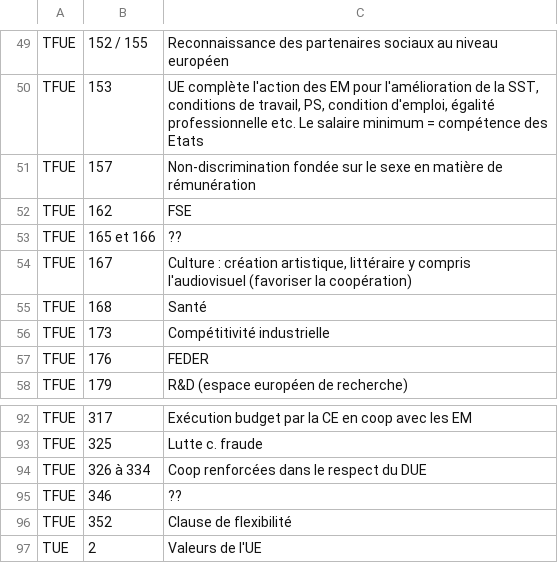
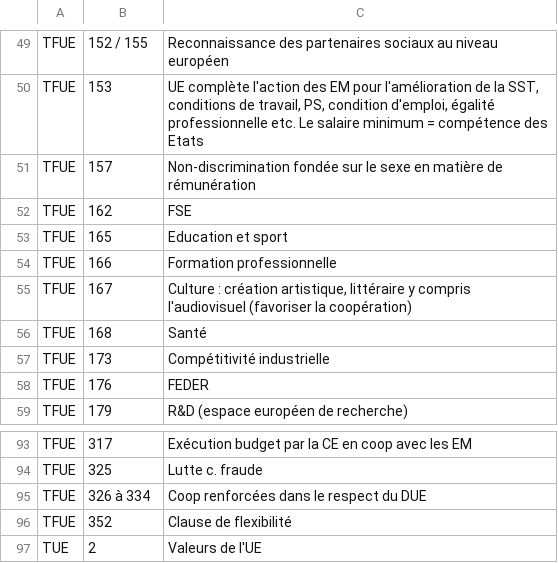
Before and after one commit to nromanzin/quiz, a CSV file: src/assets/questions.csv, drawn as a sheet; only a part is shown, gaps mark what is left out; removed rows and columns are numbered as before the commit, all else as after; the diff names each change by its address in the sheet, - before the commit and + after, or states it on an @@ line.

```diff
--- a/src/assets/questions.csv
+++ b/src/assets/questions.csv
-row 53: TFUE | 165 et 166 | ??
+row 53: TFUE | 165 | Education et sport
+row 54: TFUE | 166 | Formation professionnelle
-row 95: TFUE | 346 | ??
```
Also changed, not shown: 2 other files.
